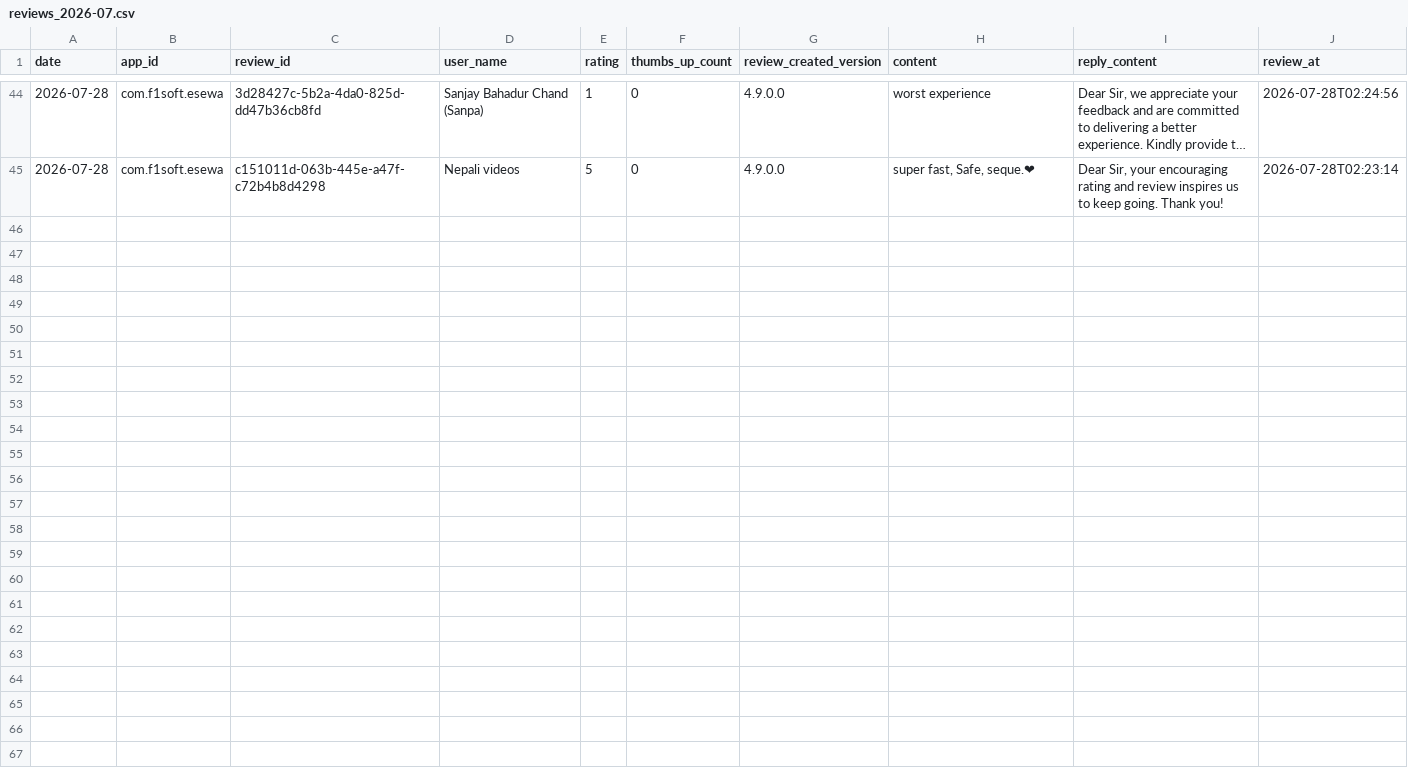
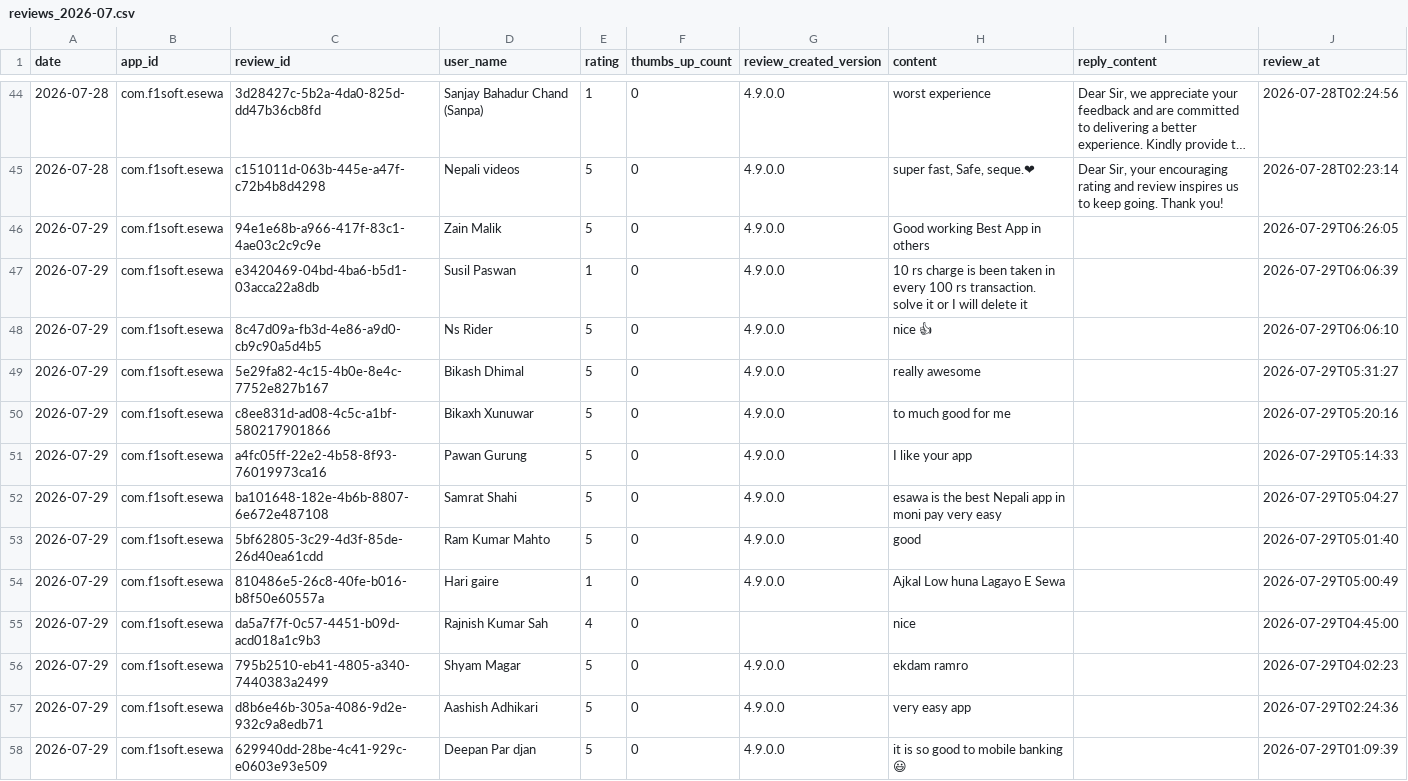
Before and after one commit to g10drasingh/App-Install-Tracker, a CSV file: data/reviews_2026-07.csv, drawn as a sheet; only a part is shown, gaps mark what is left out; long unchanged cells end in …; the diff names each change by its address in the sheet, - before the commit and + after, or states it on an @@ line.

```diff
--- a/data/reviews_2026-07.csv
+++ b/data/reviews_2026-07.csv
+row 46: 2026-07-29 | com.f1soft.esewa | 94e1e68b-a966-417f-83c1-4ae03c2c9c9e | Zain Malik | 5 | 0 | 4.9.0.0 | Good working Best App in others |  | 2026-07-29T06:26:05
+row 47: 2026-07-29 | com.f1soft.esewa | e3420469-04bd-4ba6-b5d1-03acca22a8db | Susil Paswan | 1 | 0 | 4.9.0.0 | 10 rs charge is been taken in every 100 rs transaction. solve it or I will delete it |  | 2026-07-29T06:06:39
+row 48: 2026-07-29 | com.f1soft.esewa | 8c47d09a-fb3d-4e86-a9d0-cb9c90a5d4b5 | Ns Rider | 5 | 0 | 4.9.0.0 | nice 👍 |  | 2026-07-29T06:06:10
+row 49: 2026-07-29 | com.f1soft.esewa | 5e29fa82-4c15-4b0e-8e4c-7752e827b167 | Bikash Dhimal | 5 | 0 | 4.9.0.0 | really awesome |  | 2026-07-29T05:31:27
+row 50: 2026-07-29 | com.f1soft.esewa | c8ee831d-ad08-4c5c-a1bf-580217901866 | Bikaxh Xunuwar | 5 | 0 | 4.9.0.0 | to much good for me |  | 2026-07-29T05:20:16
+row 51: 2026-07-29 | com.f1soft.esewa | a4fc05ff-22e2-4b58-8f93-76019973ca16 | Pawan Gurung | 5 | 0 | 4.9.0.0 | I like your app |  | 2026-07-29T05:14:33
+row 52: 2026-07-29 | com.f1soft.esewa | ba101648-182e-4b6b-8807-6e672e487108 | Samrat Shahi | 5 | 0 | 4.9.0.0 | esawa is the best Nepali app in moni pay very easy |  | 2026-07-29T05:04:27
+row 53: 2026-07-29 | com.f1soft.esewa | 5bf62805-3c29-4d3f-85de-26d40ea61cdd | Ram Kumar Mahto | 5 | 0 | 4.9.0.0 | good |  | 2026-07-29T05:01:40
+row 54: 2026-07-29 | com.f1soft.esewa | 810486e5-26c8-40fe-b016-b8f50e60557a | Hari gaire | 1 | 0 | 4.9.0.0 | Ajkal Low huna Lagayo E Sewa |  | 2026-07-29T05:00:49
+row 55: 2026-07-29 | com.f1soft.esewa | da5a7f7f-0c57-4451-b09d-acd018a1c9b3 | Rajnish Kumar Sah | 4 | 0 |  | nice |  | 2026-07-29T04:45:00
+row 56: 2026-07-29 | com.f1soft.esewa | 795b2510-eb41-4805-a340-7440383a2499 | Shyam Magar | 5 | 0 | 4.9.0.0 | ekdam ramro |  | 2026-07-29T04:02:23
+row 57: 2026-07-29 | com.f1soft.esewa | d8b6e46b-305a-4086-9d2e-932c9a8edb71 | Aashish Adhikari | 5 | 0 | 4.9.0.0 | very easy app |  | 2026-07-29T02:24:36
+row 58: 2026-07-29 | com.f1soft.esewa | 629940dd-28be-4c41-929c-e0603e93e509 | Deepan Par djan | 5 | 0 | 4.9.0.0 | it is so good to mobile banking 😃 |  | 2026-07-29T01:09:39
```
Also changed, not shown: data/app_installs.csv.
